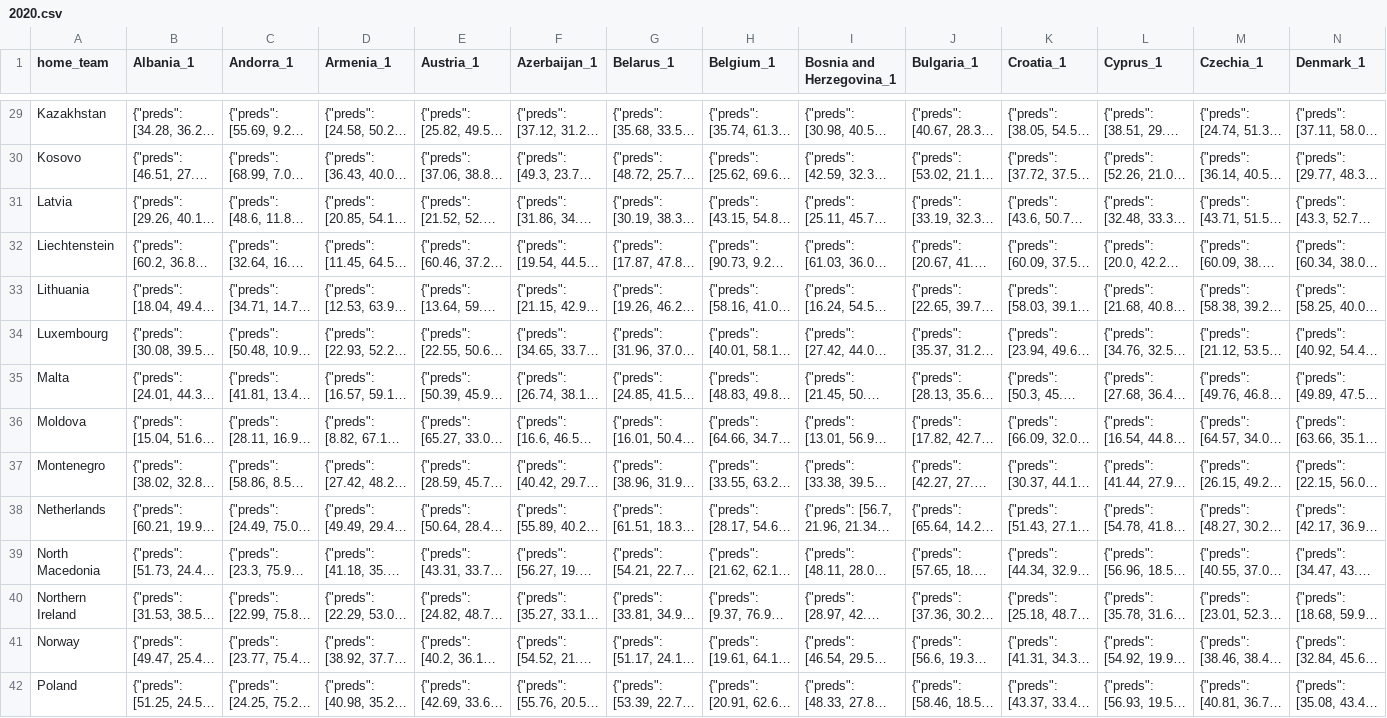
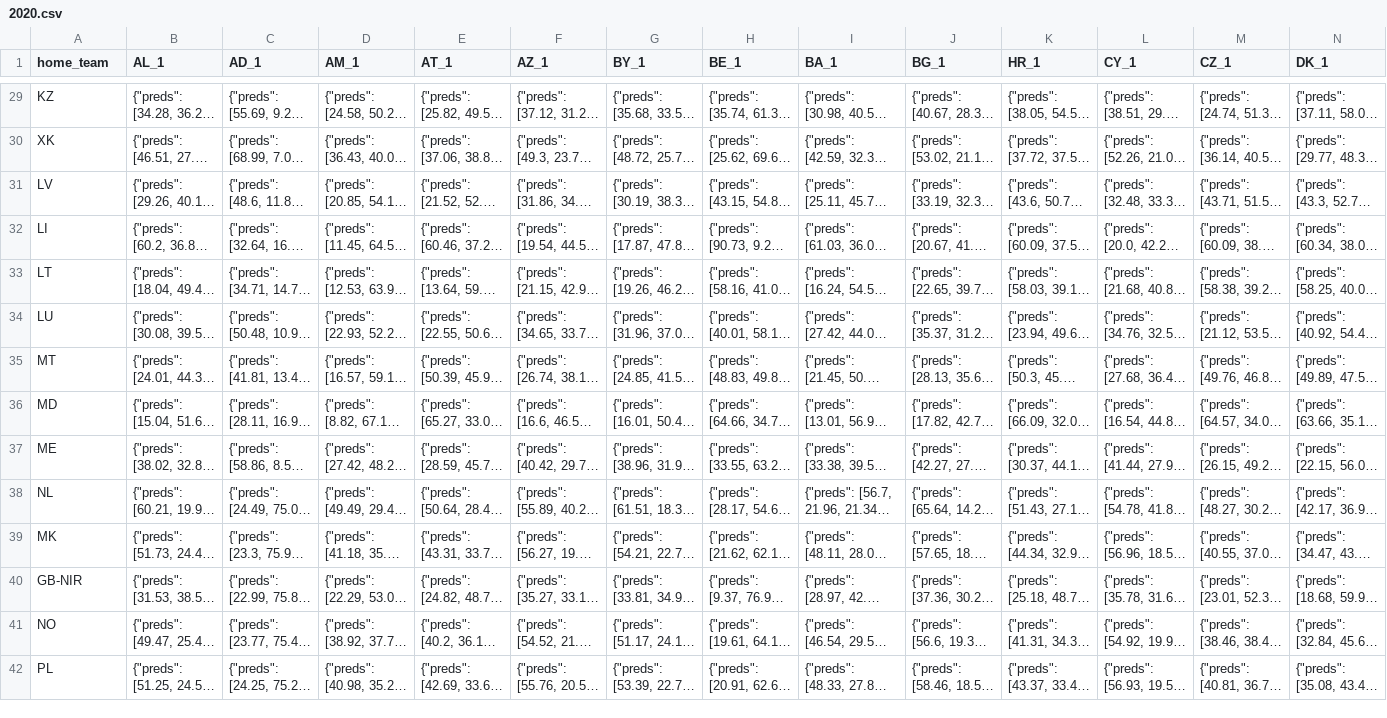
Before and after one commit to andreihar/footy-ai, a CSV file: client/public/data/predictions/2020.csv, drawn as a sheet; only a part is shown, gaps mark what is left out; long unchanged cells end in …; the diff covers the shown part only; the diff names each change by its address in the sheet, - before the commit and + after, or states it on an @@ line.

```diff
--- a/client/public/data/predictions/2020.csv
+++ b/client/public/data/predictions/2020.csv
-B1: Albania_1
+B1: AL_1
-C1: Andorra_1
+C1: AD_1
-D1: Armenia_1
+D1: AM_1
-E1: Austria_1
+E1: AT_1
-F1: Azerbaijan_1
+F1: AZ_1
-G1: Belarus_1
+G1: BY_1
-H1: Belgium_1
+H1: BE_1
-I1: Bosnia and Herzegovina_1
+I1: BA_1
-J1: Bulgaria_1
+J1: BG_1
-K1: Croatia_1
+K1: HR_1
-L1: Cyprus_1
+L1: CY_1
-M1: Czechia_1
+M1: CZ_1
-N1: Denmark_1
+N1: DK_1
-A29 (home_team): Kazakhstan
+A29 (home_team): KZ
-A30 (home_team): Kosovo
+A30 (home_team): XK
-A31 (home_team): Latvia
+A31 (home_team): LV
-A32 (home_team): Liechtenstein
+A32 (home_team): LI
-A33 (home_team): Lithuania
+A33 (home_team): LT
-A34 (home_team): Luxembourg
+A34 (home_team): LU
-A35 (home_team): Malta
+A35 (home_team): MT
-A36 (home_team): Moldova
+A36 (home_team): MD
-A37 (home_team): Montenegro
+A37 (home_team): ME
-A38 (home_team): Netherlands
+A38 (home_team): NL
-A39 (home_team): North Macedonia
+A39 (home_team): MK
-A40 (home_team): Northern Ireland
+A40 (home_team): GB-NIR
-A41 (home_team): Norway
+A41 (home_team): NO
-A42 (home_team): Poland
+A42 (home_team): PL
```
Also changed, not shown: 138 edited cells elsewhere in this file, client/public/data/predictions/2016.csv, client/public/data/predictions/2021.csv, 18 other files.
